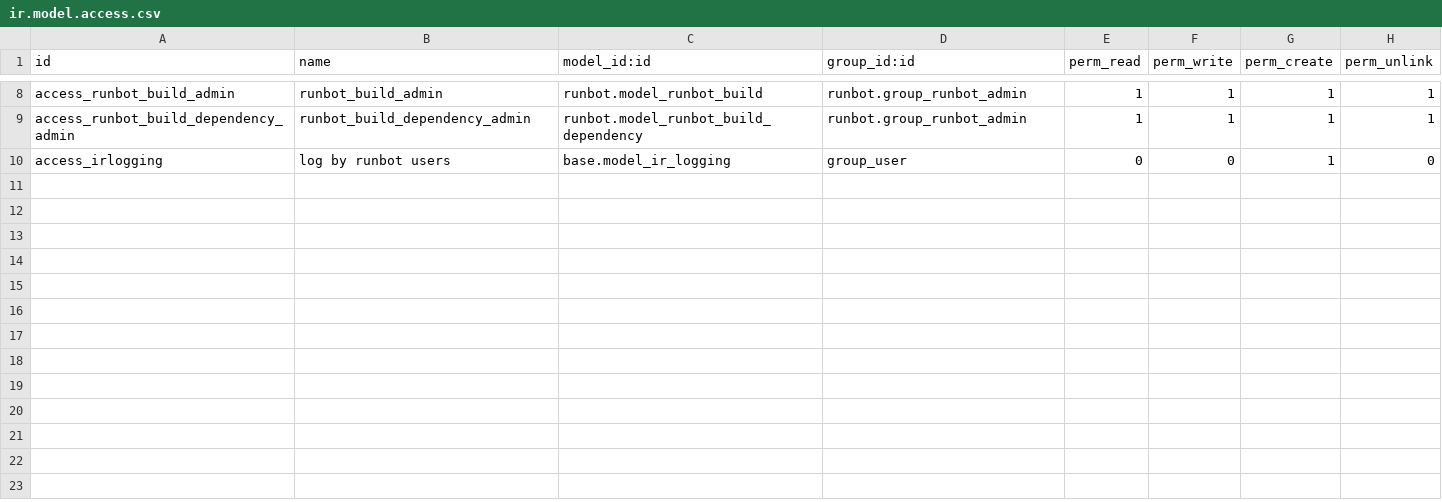
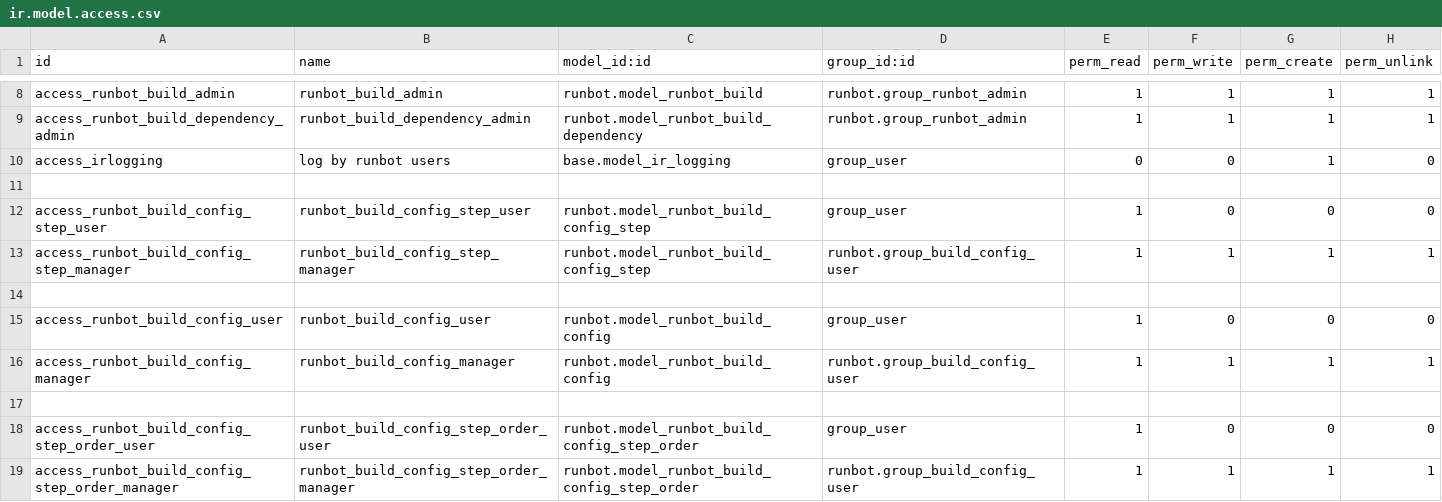
Before and after one commit to odoo/runbot, a CSV file: runbot/security/ir.model.access.csv, drawn as a sheet; only a part is shown, gaps mark what is left out; the diff names each change by its address in the sheet, - before the commit and + after, or states it on an @@ line.

Commit message:
[IMP] runbot: replace jobs by build configs
This commit aims to replace static jobs by fully configurable build config.

Each build has a config (custom or inherited from repo or branch).
Each config has a list of steps.
For now, a step can test/run odoo or create a new child build. A python job is
also available.

The mimic the previous behaviour of runbot, a default config is available with
three steps, an install of base, an install+test of all modules, and a last step
for run.

Multibuilds are replace by a config containing cretaion steps.
The created builds are not displayed in main views, but are available
on parent build log page. The result of a parent takes the result of
all children into account.

This new mechanics will help to create some custom behaviours for specifics
use cases, and latter help to parallelise work.

```diff
--- a/runbot/security/ir.model.access.csv
+++ b/runbot/security/ir.model.access.csv
+row 11: (empty)
+row 12: access_runbot_build_config_step_user | runbot_build_config_step_user | runbot.model_runbot_build_config_step | group_user | 1 | 0 | 0 | 0
+row 13: access_runbot_build_config_step_manager | runbot_build_config_step_manager | runbot.model_runbot_build_config_step | runbot.group_build_config_user | 1 | 1 | 1 | 1
+row 14: (empty)
+row 15: access_runbot_build_config_user | runbot_build_config_user | runbot.model_runbot_build_config | group_user | 1 | 0 | 0 | 0
+row 16: access_runbot_build_config_manager | runbot_build_config_manager | runbot.model_runbot_build_config | runbot.group_build_config_user | 1 | 1 | 1 | 1
+row 17: (empty)
+row 18: access_runbot_build_config_step_order_user | runbot_build_config_step_order_user | runbot.model_runbot_build_config_step_order | group_user | 1 | 0 | 0 | 0
+row 19: access_runbot_build_config_step_order_manager | runbot_build_config_step_order_manager | runbot.model_runbot_build_config_step_order | runbot.group_build_config_user | 1 | 1 | 1 | 1
```
Also changed, not shown: 40 other files.
